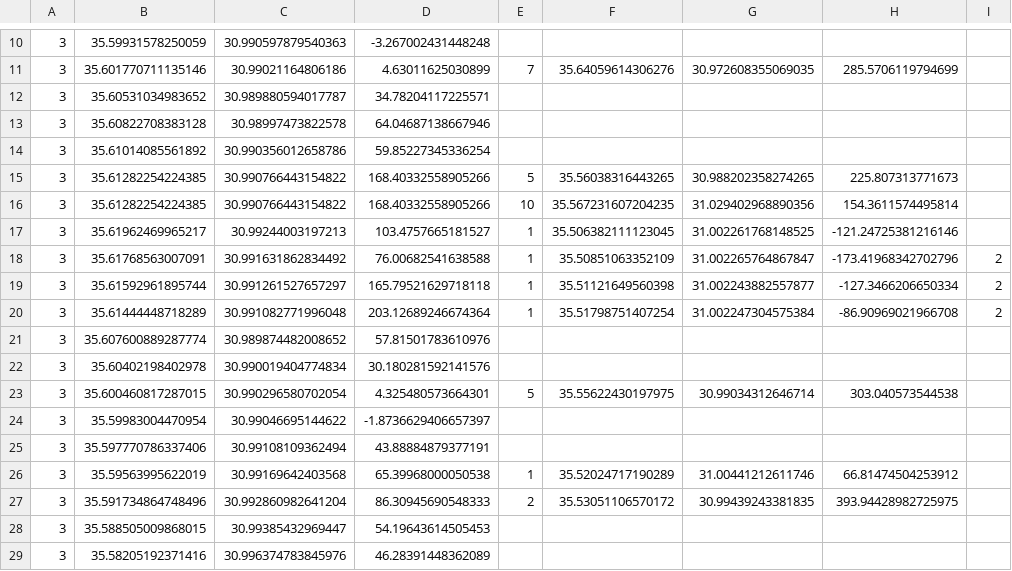
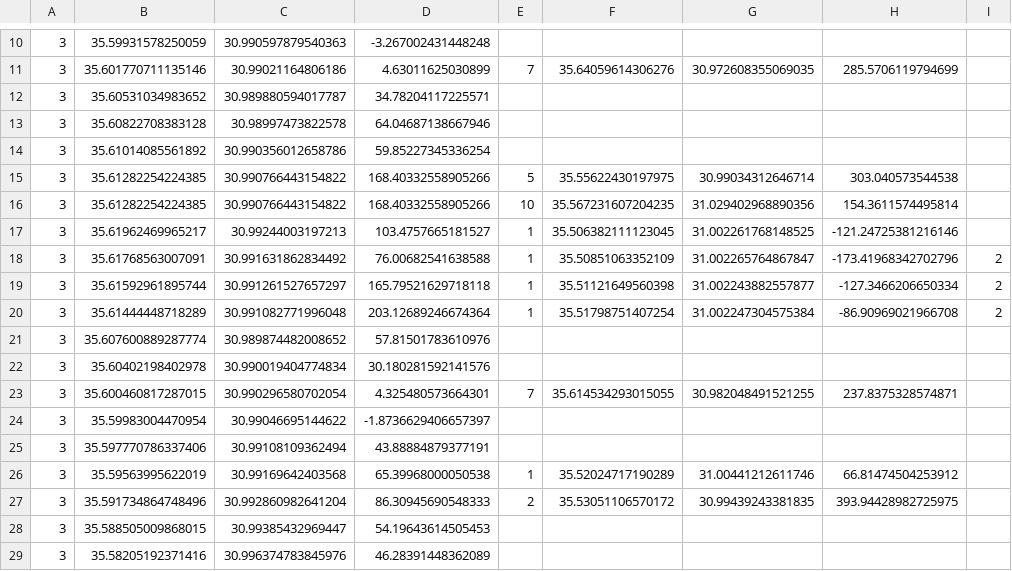
Before and after one commit to nettaricher/ruth-backend, a CSV file: simulator/deploys.csv, drawn as a sheet; only a part is shown, gaps mark what is left out; the diff names each change by its address in the sheet, - before the commit and + after, or states it on an @@ line.

```diff
--- a/simulator/deploys.csv
+++ b/simulator/deploys.csv
-F15: 35.56038316443265
+F15: 35.55622430197975
-G15: 30.988202358274265
+G15: 30.99034312646714
-H15: 225.807313771673
+H15: 303.040573544538
-E23: 5
+E23: 7
-F23: 35.55622430197975
+F23: 35.614534293015055
-G23: 30.99034312646714
+G23: 30.982048491521255
-H23: 303.040573544538
+H23: 237.8375328574871
```
Also changed, not shown: 1 other file.
